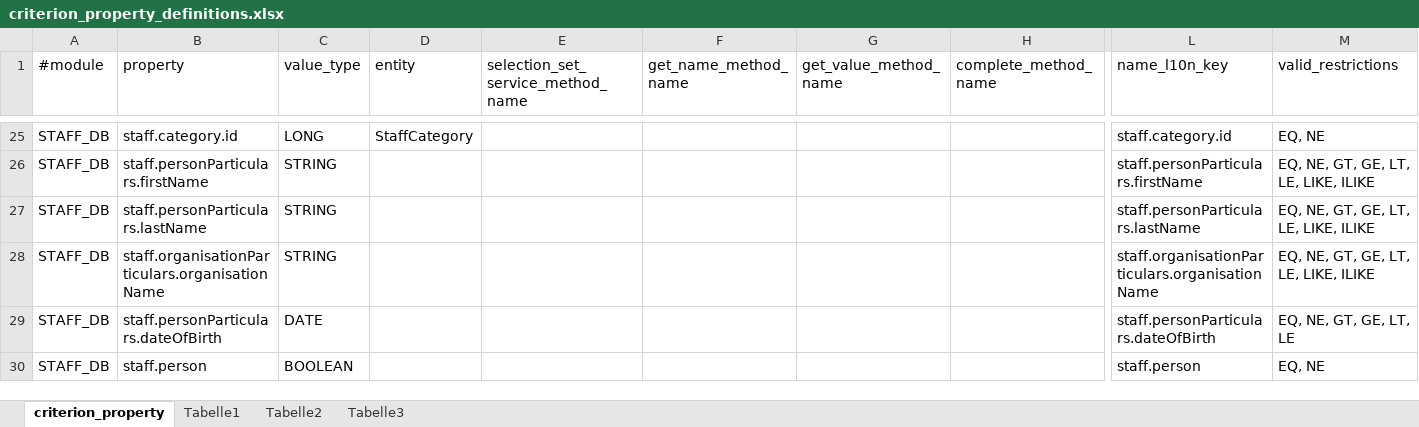
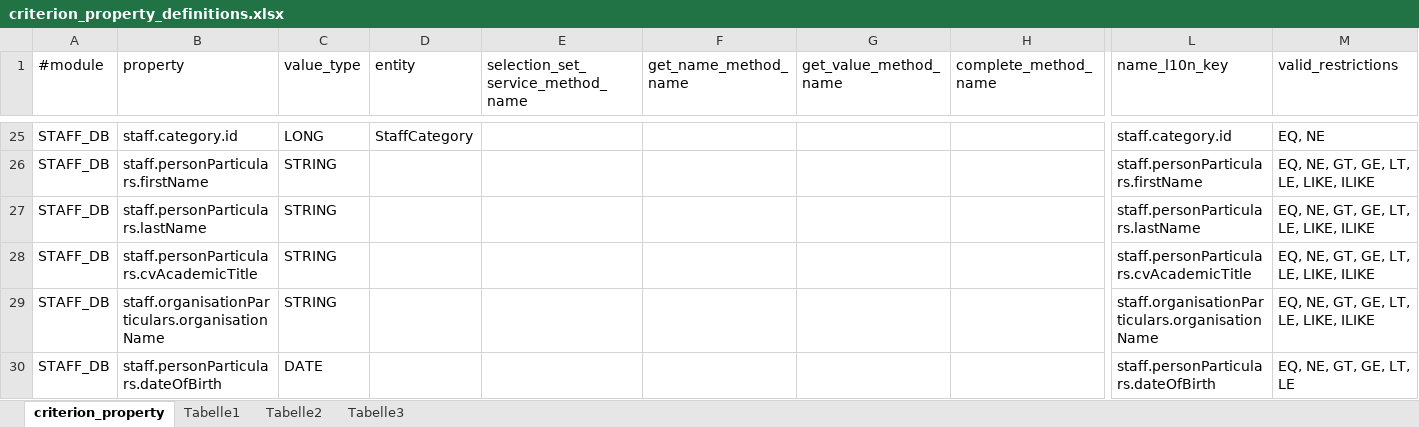
Before and after one commit to phoenixctms/master-data, an Excel workbook: criterion_property_definitions.xlsx, sheet criterion_property, drawn as a sheet; only a part is shown, gaps mark what is left out; the shorter side is filled out with more unchanged rows; values as stored, in another font and other column widths than the file's, no borders; rows hold the shown columns only; the diff names each change by its address in the sheet, - before the commit and + after, or states it on an @@ line.

Commit message:
search criterion for CV title

```diff
--- a/criterion_property_definitions.xlsx (sheet criterion_property)
+++ b/criterion_property_definitions.xlsx (sheet criterion_property)
+row 28: STAFF_DB | staff.personParticulars.cvAcademicTitle | STRING |  |  |  |  |  | staff.personParticulars.cvAcademicTitle | EQ, NE, GT, GE, LT, LE, LIKE, ILIKE
```
Also changed, not shown: 1 other file.
